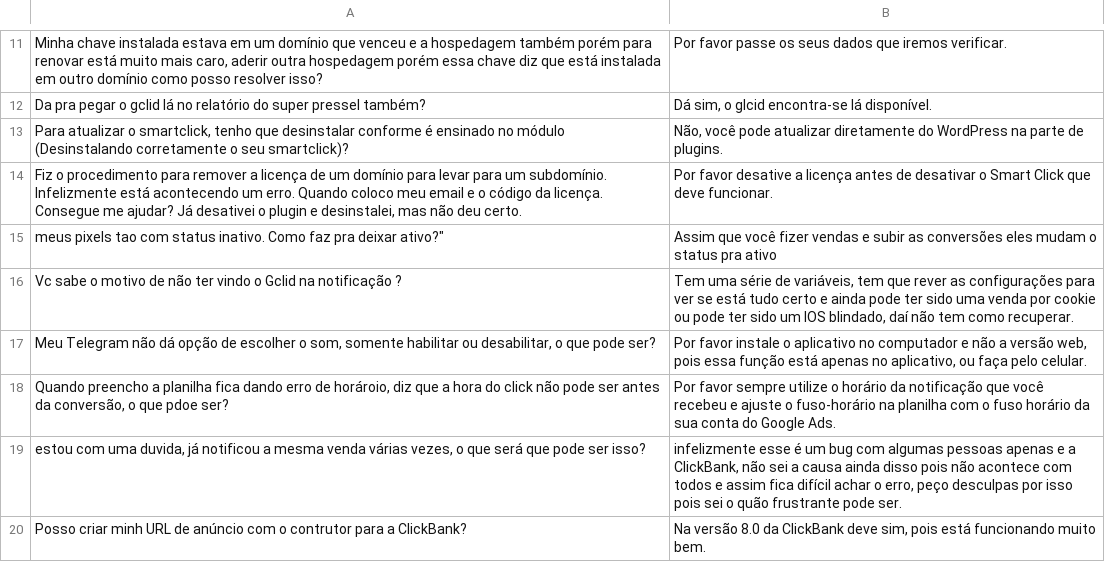
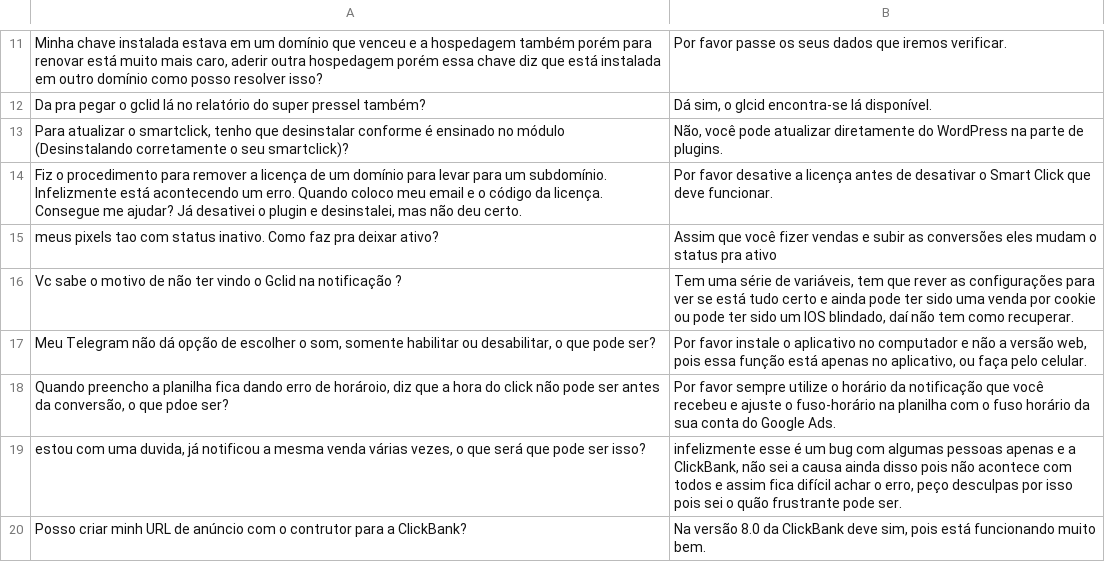
Before and after one commit to casmar76/SmartClick, a TSV file: chat_bot_sc.tsv, drawn as a sheet; only a part is shown, gaps mark what is left out; the diff names each change by its address in the sheet, - before the commit and + after, or states it on an @@ line.

Commit message:
Update chat_bot_sc.tsv

```diff
--- a/chat_bot_sc.tsv
+++ b/chat_bot_sc.tsv
-A15: …pra deixar ativo?"
+A15: …pra deixar ativo?
```
